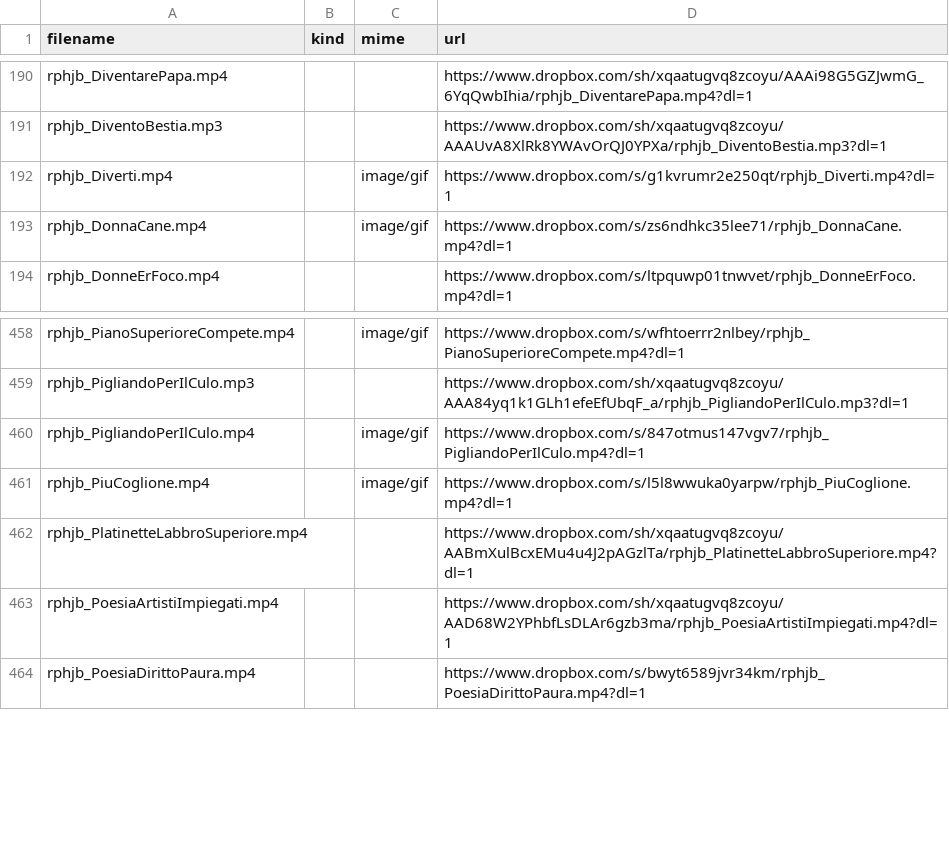
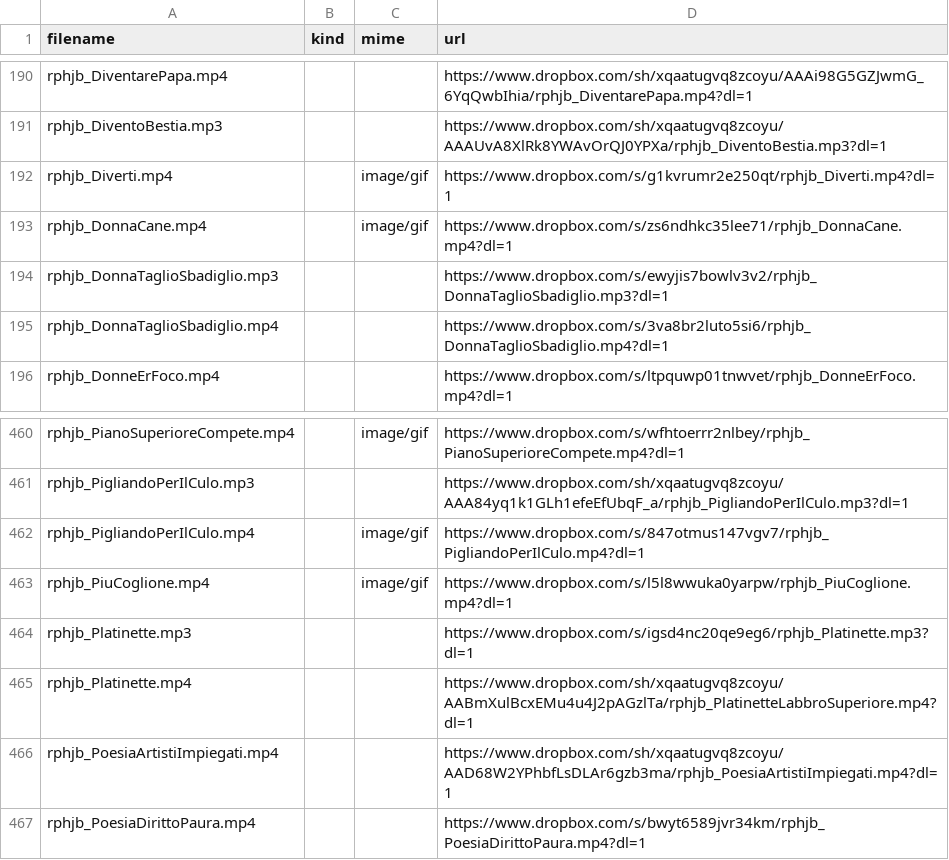
Before and after one commit to benkio/sBots, a CSV file: richardPHJBensonBot/rphjb_list.csv, drawn as a sheet; only a part is shown, gaps mark what is left out.

Commit message:
Platinette Sbadiglio

```diff
--- a/richardPHJBensonBot/rphjb_list.csv
+++ b/richardPHJBensonBot/rphjb_list.csv
@@ -193,2 +193,4 @@ rphjb_Diverti.mp4,,image/gif,https://www.dropbox.com/s/g1kvrumr2e250qt/rphjb_Div
 rphjb_DonnaCane.mp4,,image/gif,https://www.dropbox.com/s/zs6ndhkc35lee71/rphjb_DonnaCane.mp4?dl=1
+rphjb_DonnaTaglioSbadiglio.mp3,,,https://www.dropbox.com/s/ewyjis7bowlv3v2/rphjb_DonnaTaglioSbadiglio.mp3?dl=1
+rphjb_DonnaTaglioSbadiglio.mp4,,,https://www.dropbox.com/s/3va8br2luto5si6/rphjb_DonnaTaglioSbadiglio.mp4?dl=1
 rphjb_DonneErFoco.mp4,,,https://www.dropbox.com/s/ltpquwp01tnwvet/rphjb_DonneErFoco.mp4?dl=1
@@ -461,3 +463,4 @@ rphjb_PigliandoPerIlCulo.mp4,,image/gif,https://www.dropbox.com/s/847otmus147vgv
 rphjb_PiuCoglione.mp4,,image/gif,https://www.dropbox.com/s/l5l8wwuka0yarpw/rphjb_PiuCoglione.mp4?dl=1
-rphjb_PlatinetteLabbroSuperiore.mp4,,,https://www.dropbox.com/sh/xqaatugvq8zcoyu/AABmXulBcxEMu4u4J2pAGzlTa/rphjb_PlatinetteLabbroSuperiore.mp4?dl=1
+rphjb_Platinette.mp3,,,https://www.dropbox.com/s/igsd4nc20qe9eg6/rphjb_Platinette.mp3?dl=1
+rphjb_Platinette.mp4,,,https://www.dropbox.com/sh/xqaatugvq8zcoyu/AABmXulBcxEMu4u4J2pAGzlTa/rphjb_PlatinetteLabbroSuperiore.mp4?dl=1
 rphjb_PoesiaArtistiImpiegati.mp4,,,https://www.dropbox.com/sh/xqaatugvq8zcoyu/AAD68W2YPhbfLsDLAr6gzb3ma/rphjb_PoesiaArtistiImpiegati.mp4?dl=1
```
Also changed, not shown: 4 other files.
